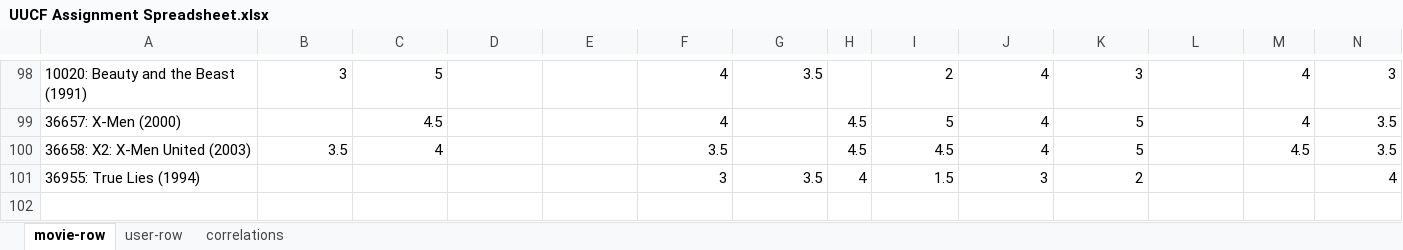
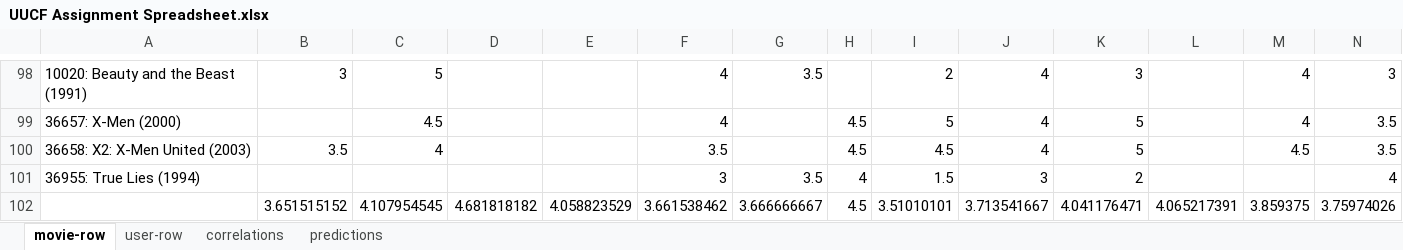
Before and after one commit to eigenein/coursera, an Excel workbook: recommender-systems/recommender-systems-introduction/UUCF Assignment Spreadsheet.xlsx, sheet movie-row, drawn as a sheet; only a part is shown, gaps mark what is left out; values as stored, in another font and other column widths than the file's, no borders; rows hold the shown columns only; the diff names each change by its address in the sheet, - before the commit and + after, or states it on an @@ line.

Commit message:
✅ User-User CF Answer Sheet

```diff
--- a/recommender-systems/recommender-systems-introduction/UUCF Assignment Spreadsheet.xlsx (sheet movie-row)
+++ b/recommender-systems/recommender-systems-introduction/UUCF Assignment Spreadsheet.xlsx (sheet movie-row)
+sheet tab: predictions
+row 102:  | 3.651515152 | 4.107954545 | 4.681818182 | 4.058823529 | 3.661538462 | 3.666666667 | 4.5 | 3.51010101 | 3.713541667 | 4.041176471 | 4.065217391 | 3.859375 | 3.75974026
```
Also changed, not shown: sheet correlations.
